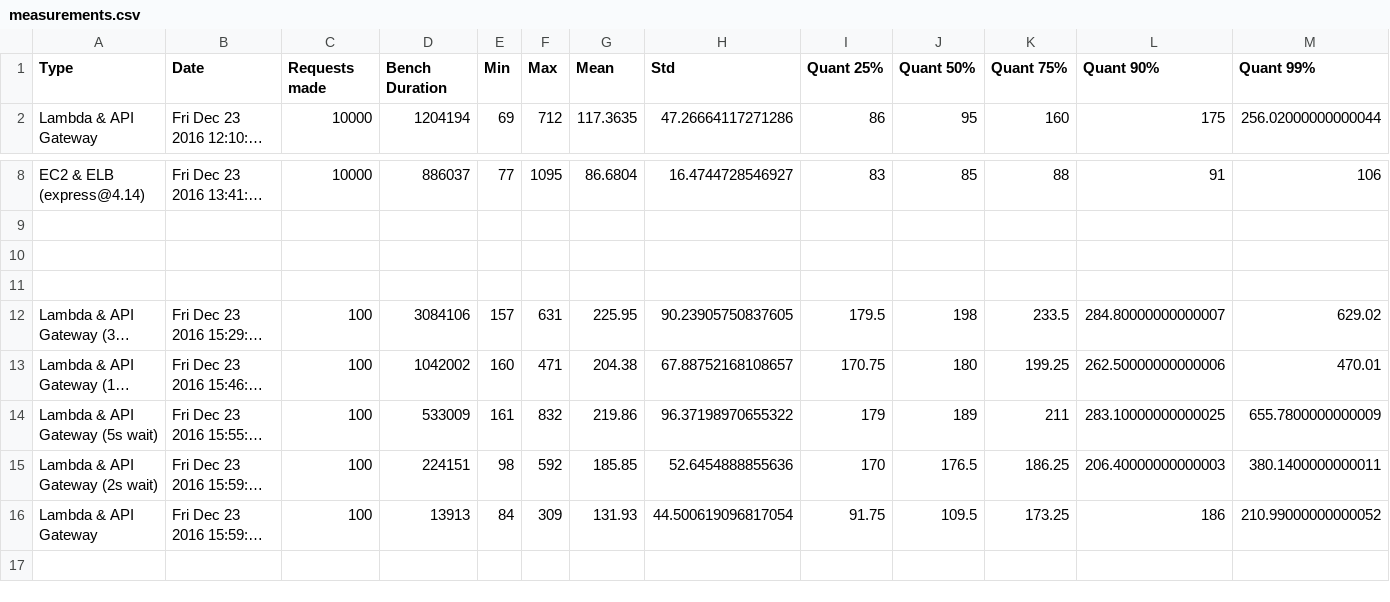
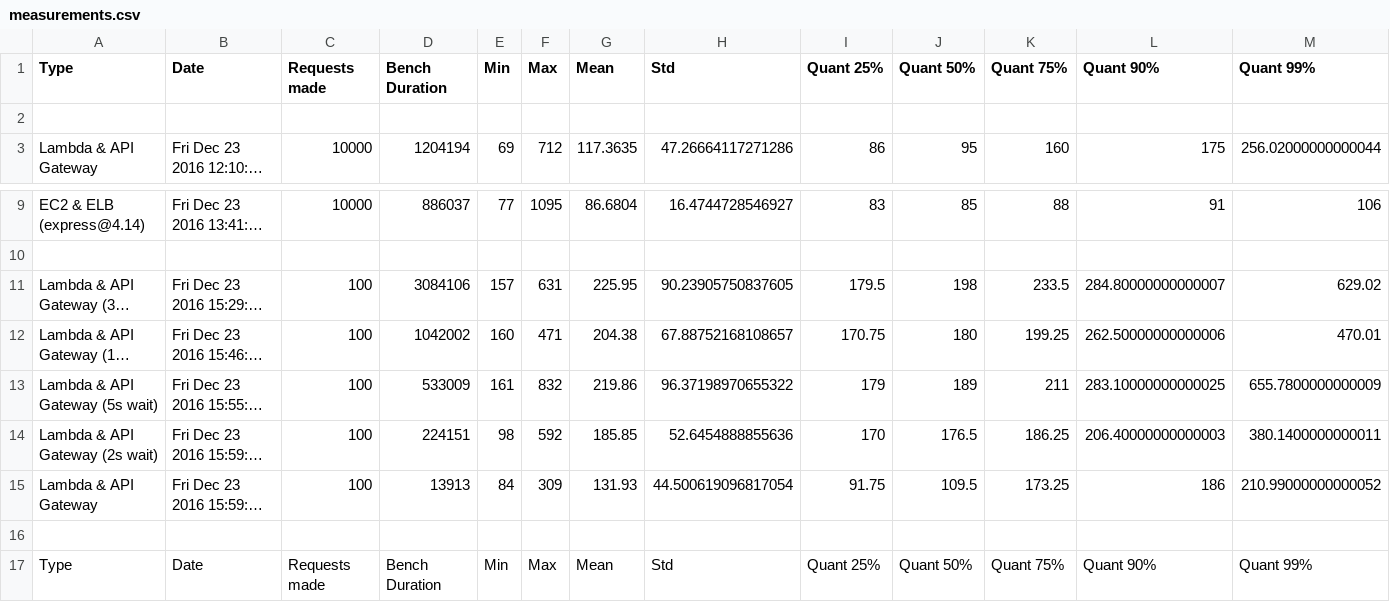
Before and after one commit to adieuadieu/serverless-benchmarks, a CSV file: results/measurements.csv, drawn as a sheet; only a part is shown, gaps mark what is left out; long unchanged cells end in …; removed rows and columns are numbered as before the commit, all else as after; rows hold the shown columns only; the diff names each change by its address in the sheet, - before the commit and + after, or states it on an @@ line.

Commit message:
tweaks and some measurements

```diff
--- a/results/measurements.csv
+++ b/results/measurements.csv
+row 2: (empty)
-row 10: (empty)
-row 11: (empty)
+row 16: (empty)
+row 17: Type | Date | Requests made | Bench Duration | Min | Max | Mean | Std | Quant 25% | Quant 50% | Quant 75% | Quant 90% | Quant 99%
```
Also changed, not shown: results/lambdaOnlyWithWait.csv, 1 other file.
